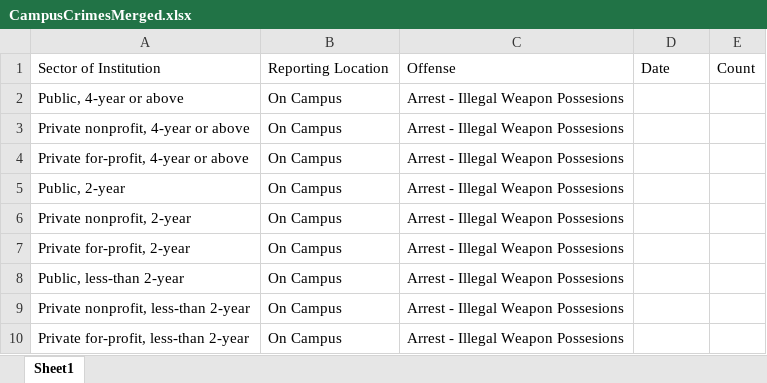
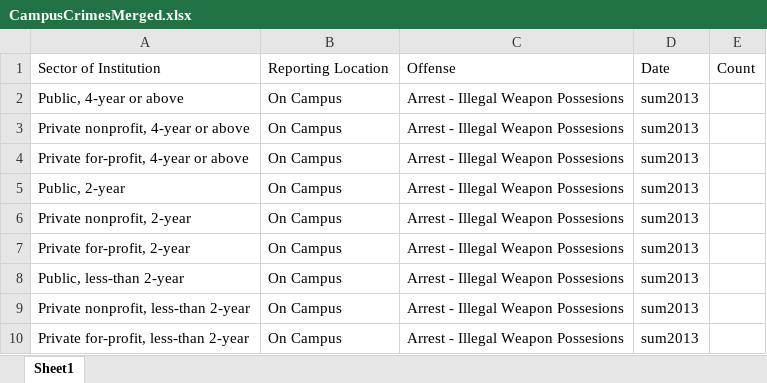
Before and after one commit to HashedDan/CampusCrimes, an Excel workbook: CampusCrimesMerged.xlsx, sheet Sheet1, drawn as a sheet; values as stored, in another font and other column widths than the file's, no borders; the diff names each change by its address in the sheet, - before the commit and + after, or states it on an @@ line.

Commit message:
Copied ‘sum2013’ attribute from Arrest.xls as Date attribute for applicable records in CampusCrimesMerged.xls (1 to many).

```diff
--- a/CampusCrimesMerged.xlsx (sheet Sheet1)
+++ b/CampusCrimesMerged.xlsx (sheet Sheet1)
-D2:D10: (empty)
+D2:D10: sum2013
```
